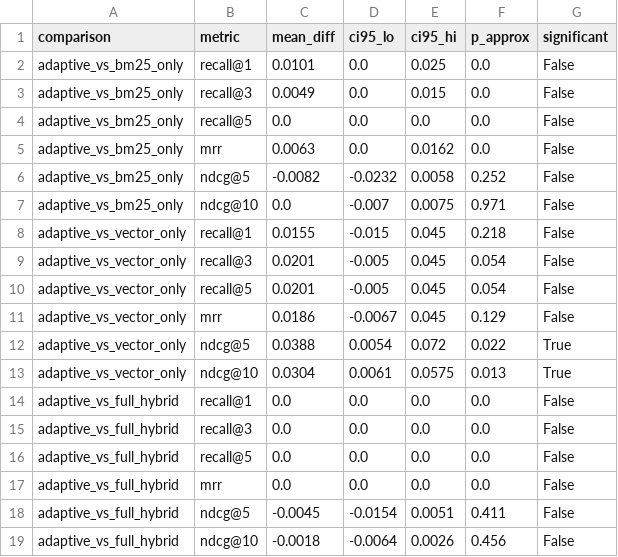
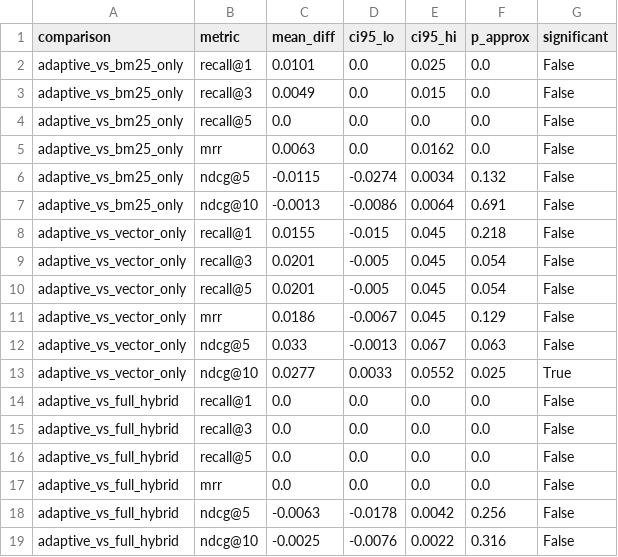
Before and after one commit to manxabn/HYBRID_CHATBOT, a CSV file: results/ir_metrics_bootstrap_significance.csv, drawn as a sheet.

```diff
--- a/results/ir_metrics_bootstrap_significance.csv
+++ b/results/ir_metrics_bootstrap_significance.csv
@@ -5,4 +5,4 @@ adaptive_vs_bm25_only,recall@5,0.0,0.0,0.0,0.0,False
 adaptive_vs_bm25_only,mrr,0.0063,0.0,0.0162,0.0,False
-adaptive_vs_bm25_only,ndcg@5,-0.0082,-0.0232,0.0058,0.252,False
-adaptive_vs_bm25_only,ndcg@10,0.0,-0.007,0.0075,0.971,False
+adaptive_vs_bm25_only,ndcg@5,-0.0115,-0.0274,0.0034,0.132,False
+adaptive_vs_bm25_only,ndcg@10,-0.0013,-0.0086,0.0064,0.691,False
 adaptive_vs_vector_only,recall@1,0.0155,-0.015,0.045,0.218,False
@@ -11,4 +11,4 @@ adaptive_vs_vector_only,recall@5,0.0201,-0.005,0.045,0.054,False
 adaptive_vs_vector_only,mrr,0.0186,-0.0067,0.045,0.129,False
-adaptive_vs_vector_only,ndcg@5,0.0388,0.0054,0.072,0.022,True
-adaptive_vs_vector_only,ndcg@10,0.0304,0.0061,0.0575,0.013,True
+adaptive_vs_vector_only,ndcg@5,0.033,-0.0013,0.067,0.063,False
+adaptive_vs_vector_only,ndcg@10,0.0277,0.0033,0.0552,0.025,True
 adaptive_vs_full_hybrid,recall@1,0.0,0.0,0.0,0.0,False
@@ -17,3 +17,3 @@ adaptive_vs_full_hybrid,recall@5,0.0,0.0,0.0,0.0,False
 adaptive_vs_full_hybrid,mrr,0.0,0.0,0.0,0.0,False
-adaptive_vs_full_hybrid,ndcg@5,-0.0045,-0.0154,0.0051,0.411,False
-adaptive_vs_full_hybrid,ndcg@10,-0.0018,-0.0064,0.0026,0.456,False
+adaptive_vs_full_hybrid,ndcg@5,-0.0063,-0.0178,0.0042,0.256,False
+adaptive_vs_full_hybrid,ndcg@10,-0.0025,-0.0076,0.0022,0.316,False
```
Also changed, not shown: results/ir_metrics.csv, results/prerank_pool_recall.csv, 1 other file.
